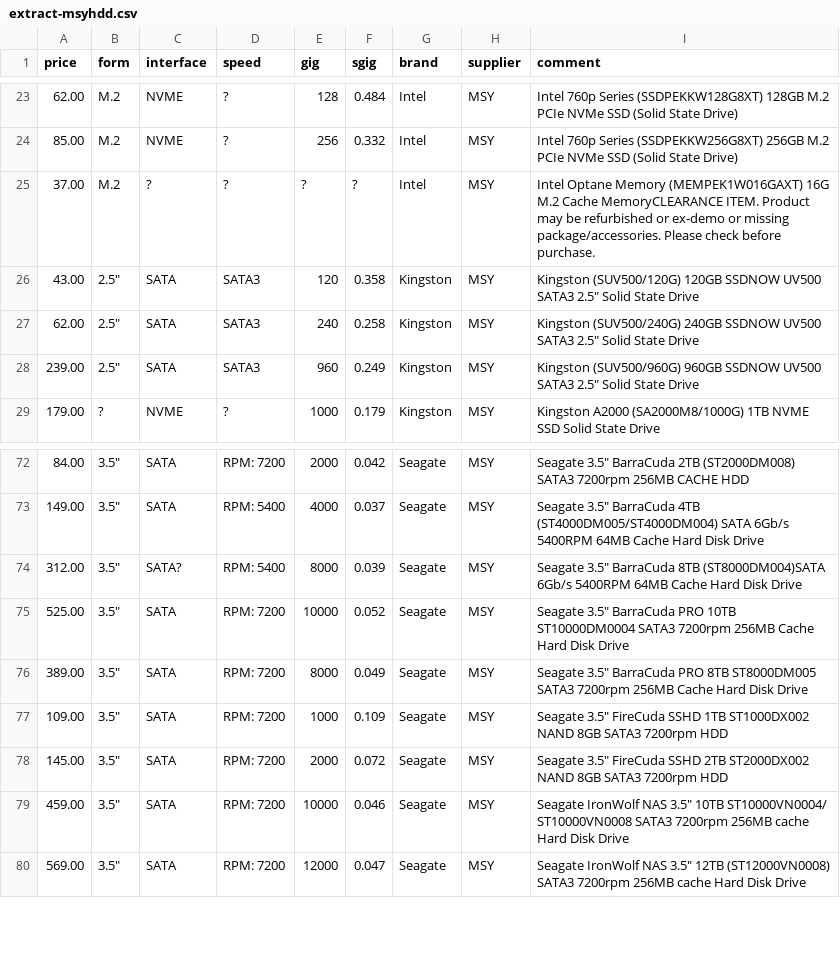
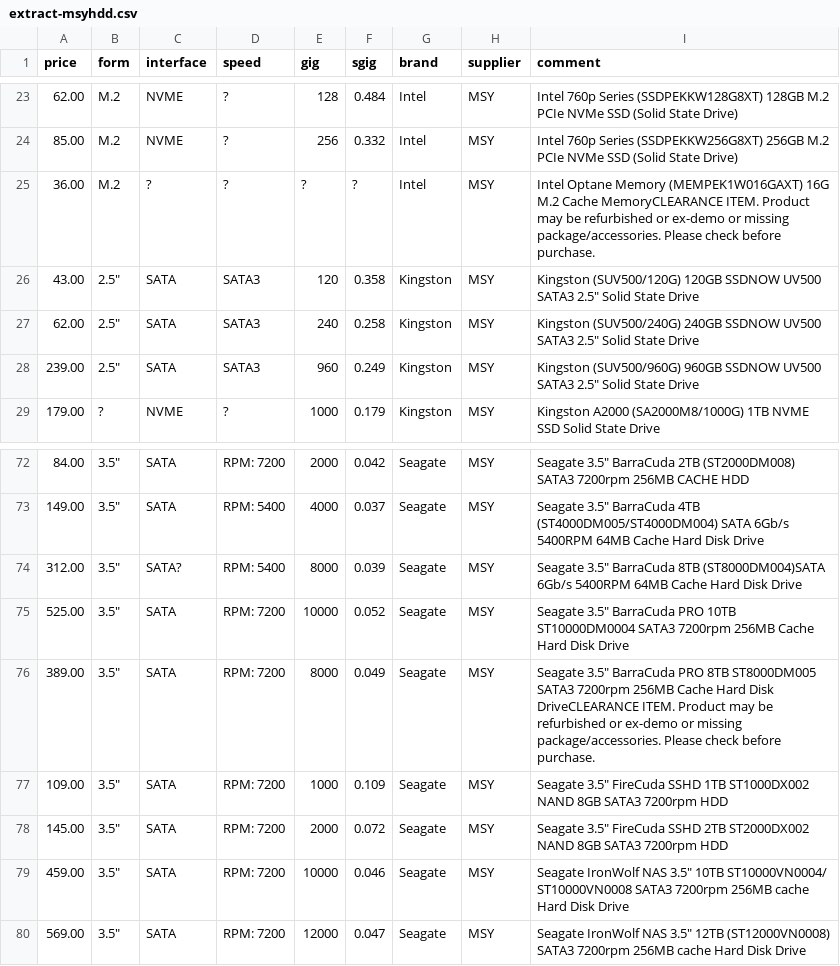
Before and after one commit to hamishcoleman/scrape-storage-prices, a CSV file: extract-msyhdd.csv, drawn as a sheet; only a part is shown, gaps mark what is left out; the diff covers the shown part only.

Commit message:
Deploy hamishcoleman/scrape-storage-prices to github.com/hamishcoleman/scrape-storage-prices.git:gh-pages

```diff
--- a/extract-msyhdd.csv
+++ b/extract-msyhdd.csv
@@ -24,3 +24,3 @@ price,form,interface,speed,gig,sgig,brand,supplier,comment
 85.00,M.2,NVME,?,256,0.332,Intel,MSY,Intel 760p Series (SSDPEKKW256G8XT) 256GB M.2 PCIe NVMe SSD (Solid State Drive)
-37.00,M.2,?,?,?,?,Intel,MSY,Intel Optane Memory (MEMPEK1W016GAXT) 16G M.2 Cache MemoryCLEARANCE ITEM. Product may be refurbished or ex-demo or missing package/accessories. Please check before purchase.
+36.00,M.2,?,?,?,?,Intel,MSY,Intel Optane Memory (MEMPEK1W016GAXT) 16G M.2 Cache MemoryCLEARANCE ITEM. Product may be refurbished or ex-demo or missing package/accessories. Please check before purchase.
 43.00,2.5",SATA,SATA3,120,0.358,Kingston,MSY,Kingston (SUV500/120G) 120GB SSDNOW UV500 SATA3 2.5" Solid State Drive
@@ -75,3 +75,3 @@ price,form,interface,speed,gig,sgig,brand,supplier,comment
 525.00,3.5",SATA,RPM:  7200,10000,0.052,Seagate,MSY,Seagate 3.5" BarraCuda PRO 10TB ST10000DM0004 SATA3 7200rpm 256MB Cache Hard Disk Drive
-389.00,3.5",SATA,RPM:  7200,8000,0.049,Seagate,MSY,Seagate 3.5" BarraCuda PRO 8TB ST8000DM005 SATA3 7200rpm 256MB Cache Hard Disk Drive
+389.00,3.5",SATA,RPM:  7200,8000,0.049,Seagate,MSY,Seagate 3.5" BarraCuda PRO 8TB ST8000DM005 SATA3 7200rpm 256MB Cache Hard Disk DriveCLEARANCE ITEM. Product may be refurbished or ex-demo or missing package/accessories. Please check before purchase.
 109.00,3.5",SATA,RPM:  7200,1000,0.109,Seagate,MSY,Seagate 3.5" FireCuda SSHD 1TB ST1000DX002 NAND 8GB SATA3 7200rpm HDD
```
Also changed, not shown: 34 edited cells elsewhere in this file, 30 other files.
